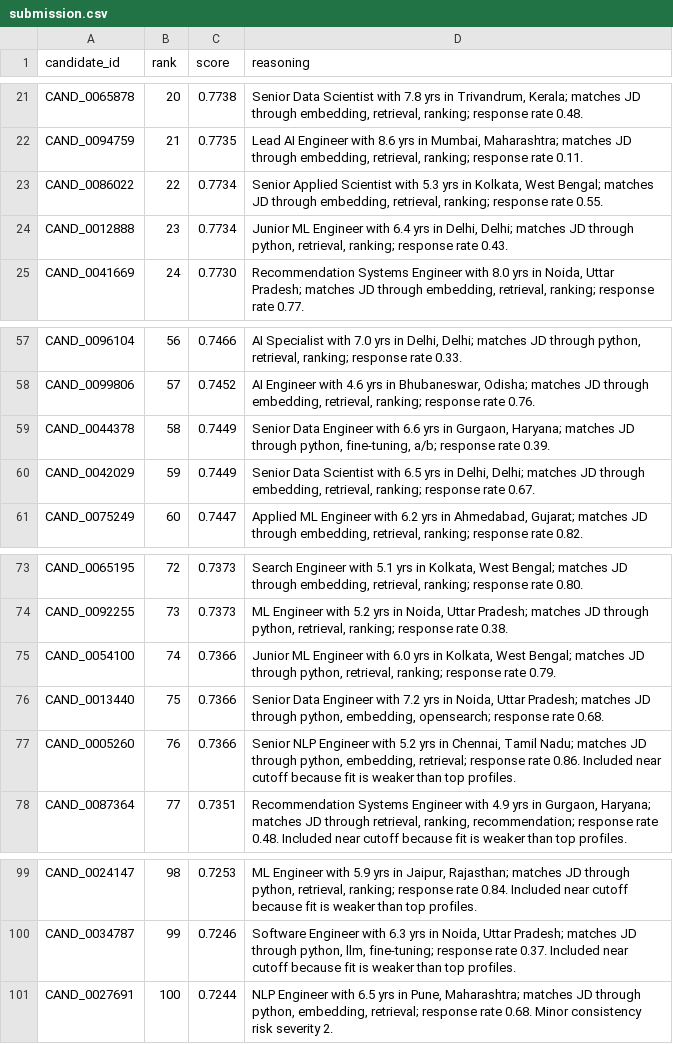
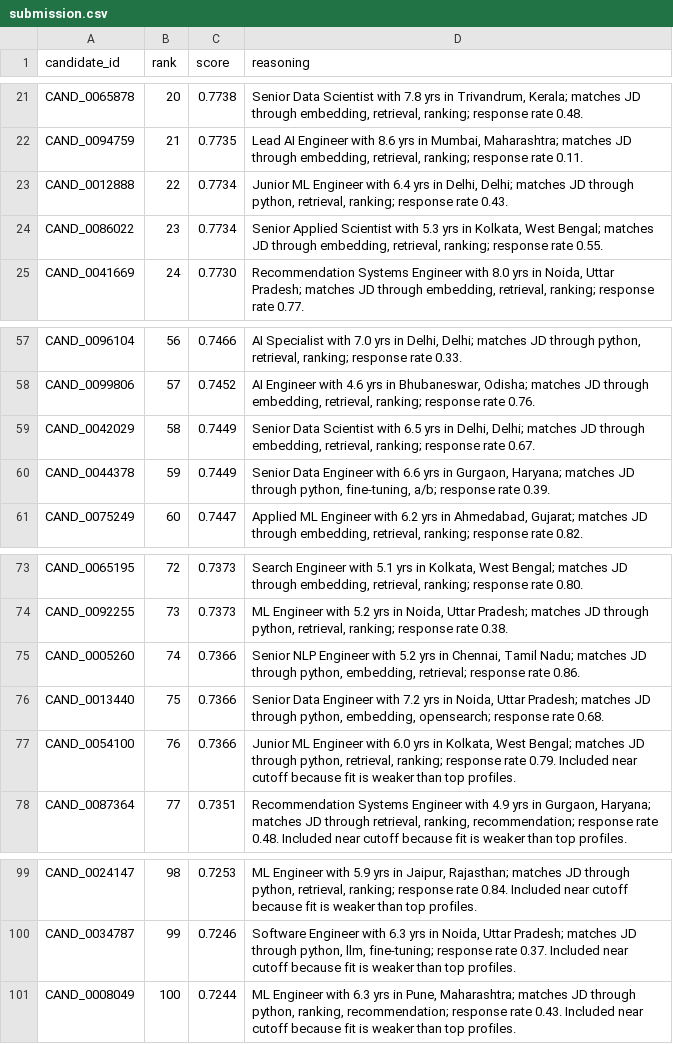
Before and after one commit to Ishita-2611/Candidate-matching-with-jd, a CSV file: submission.csv, drawn as a sheet; only a part is shown, gaps mark what is left out.

Commit message:
Fix submission validation and add XLSX export

```diff
--- a/submission.csv
+++ b/submission.csv
@@ -22,4 +22,4 @@ CAND_0065878,20,0.7738,"Senior Data Scientist with 7.8 yrs in Trivandrum, Kerala
 CAND_0094759,21,0.7735,"Lead AI Engineer with 8.6 yrs in Mumbai, Maharashtra; matches JD through embedding, retrieval, ranking; response rate 0.11."
-CAND_0086022,22,0.7734,"Senior Applied Scientist with 5.3 yrs in Kolkata, West Bengal; matches JD through embedding, retrieval, ranking; response rate 0.55."
-CAND_0012888,23,0.7734,"Junior ML Engineer with 6.4 yrs in Delhi, Delhi; matches JD through python, retrieval, ranking; response rate 0.43."
+CAND_0012888,22,0.7734,"Junior ML Engineer with 6.4 yrs in Delhi, Delhi; matches JD through python, retrieval, ranking; response rate 0.43."
+CAND_0086022,23,0.7734,"Senior Applied Scientist with 5.3 yrs in Kolkata, West Bengal; matches JD through embedding, retrieval, ranking; response rate 0.55."
 CAND_0041669,24,0.7730,"Recommendation Systems Engineer with 8.0 yrs in Noida, Uttar Pradesh; matches JD through embedding, retrieval, ranking; response rate 0.77."
@@ -58,4 +58,4 @@ CAND_0096104,56,0.7466,"AI Specialist with 7.0 yrs in Delhi, Delhi; matches JD t
 CAND_0099806,57,0.7452,"AI Engineer with 4.6 yrs in Bhubaneswar, Odisha; matches JD through embedding, retrieval, ranking; response rate 0.76."
-CAND_0044378,58,0.7449,"Senior Data Engineer with 6.6 yrs in Gurgaon, Haryana; matches JD through python, fine-tuning, a/b; response rate 0.39."
-CAND_0042029,59,0.7449,"Senior Data Scientist with 6.5 yrs in Delhi, Delhi; matches JD through embedding, retrieval, ranking; response rate 0.67."
+CAND_0042029,58,0.7449,"Senior Data Scientist with 6.5 yrs in Delhi, Delhi; matches JD through embedding, retrieval, ranking; response rate 0.67."
+CAND_0044378,59,0.7449,"Senior Data Engineer with 6.6 yrs in Gurgaon, Haryana; matches JD through python, fine-tuning, a/b; response rate 0.39."
 CAND_0075249,60,0.7447,"Applied ML Engineer with 6.2 yrs in Ahmedabad, Gujarat; matches JD through embedding, retrieval, ranking; response rate 0.82."
@@ -74,5 +74,5 @@ CAND_0065195,72,0.7373,"Search Engineer with 5.1 yrs in Kolkata, West Bengal; ma
 CAND_0092255,73,0.7373,"ML Engineer with 5.2 yrs in Noida, Uttar Pradesh; matches JD through python, retrieval, ranking; response rate 0.38."
-CAND_0054100,74,0.7366,"Junior ML Engineer with 6.0 yrs in Kolkata, West Bengal; matches JD through python, retrieval, ranking; response rate 0.79."
+CAND_0005260,74,0.7366,"Senior NLP Engineer with 5.2 yrs in Chennai, Tamil Nadu; matches JD through python, embedding, retrieval; response rate 0.86."
 CAND_0013440,75,0.7366,"Senior Data Engineer with 7.2 yrs in Noida, Uttar Pradesh; matches JD through python, embedding, opensearch; response rate 0.68."
-CAND_0005260,76,0.7366,"Senior NLP Engineer with 5.2 yrs in Chennai, Tamil Nadu; matches JD through python, embedding, retrieval; response rate 0.86. Included near cutoff because fit is weaker than top profiles."
+CAND_0054100,76,0.7366,"Junior ML Engineer with 6.0 yrs in Kolkata, West Bengal; matches JD through python, retrieval, ranking; response rate 0.79. Included near cutoff because fit is weaker than top profiles."
 CAND_0087364,77,0.7351,"Recommendation Systems Engineer with 4.9 yrs in Gurgaon, Haryana; matches JD through retrieval, ranking, recommendation; response rate 0.48. Included near cutoff because fit is weaker than top profiles."
@@ -100,2 +100,2 @@ CAND_0024147,98,0.7253,"ML Engineer with 5.9 yrs in Jaipur, Rajasthan; matches J
 CAND_0034787,99,0.7246,"Software Engineer with 6.3 yrs in Noida, Uttar Pradesh; matches JD through python, llm, fine-tuning; response rate 0.37. Included near cutoff because fit is weaker than top profiles."
-CAND_0027691,100,0.7244,"NLP Engineer with 6.5 yrs in Pune, Maharashtra; matches JD through python, embedding, retrieval; response rate 0.68. Minor consistency risk severity 2."
+CAND_0008049,100,0.7244,"ML Engineer with 6.3 yrs in Pune, Maharashtra; matches JD through python, ranking, recommendation; response rate 0.43. Included near cutoff because fit is weaker than top profiles."
```
Also changed, not shown: 2 other files.
